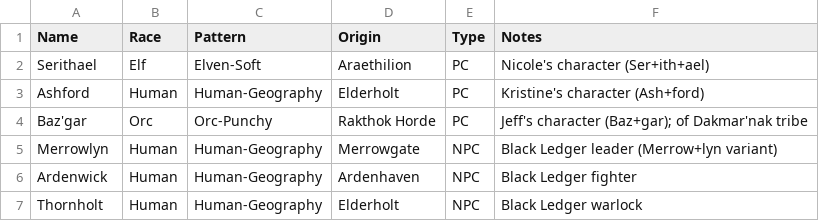
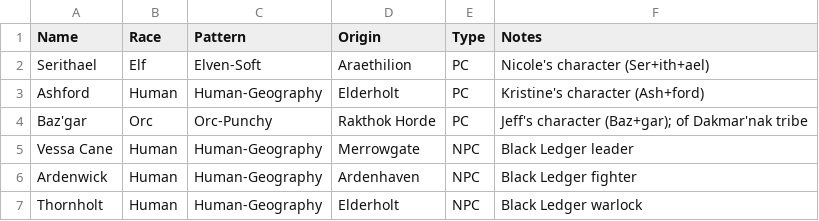
Before and after one commit to JoJoAtkinson/pentaryn, a TSV file: world/naming_conventions/character-registry.tsv, drawn as a sheet; only a part is shown.

Commit message:
Add new shop "The Still Page" and update Black Ledger members
- Created a new shop entry for "The Still Page" in Ardenford, detailing its proprietor, atmosphere, and offerings.
- Updated character registry to replace Merrowlyn with Vessa Cane as the Black Ledger leader.
- Revised Black Ledger overview to reflect changes in member roster and their levels.
- Increased levels for several Black Ledger members: Grek Bar'Kar (Artificer 3), Maela Thorn (Warlock 4), Orren Pike (Fighter 4), Vessa Cane (Rogue 5), and Zor'gar (Barbarian 4).
- Adjusted combat stats and abilities for updated character levels across the Black Ledger members.
- Minor formatting and content improvements across various documents for consistency and clarity.

```diff
--- a/world/naming_conventions/character-registry.tsv
+++ b/world/naming_conventions/character-registry.tsv
@@ -4,3 +4,3 @@ Ashford	Human	Human-Geography	Elderholt	PC	Kristine's character (Ash+ford)
 Baz'gar	Orc	Orc-Punchy	Rakthok Horde	PC	Jeff's character (Baz+gar); of Dakmar'nak tribe
-Merrowlyn	Human	Human-Geography	Merrowgate	NPC	Black Ledger leader (Merrow+lyn variant)
+Vessa Cane	Human	Human-Geography	Merrowgate	NPC	Black Ledger leader
 Ardenwick	Human	Human-Geography	Ardenhaven	NPC	Black Ledger fighter
```
Also changed, not shown: 15 other files.
